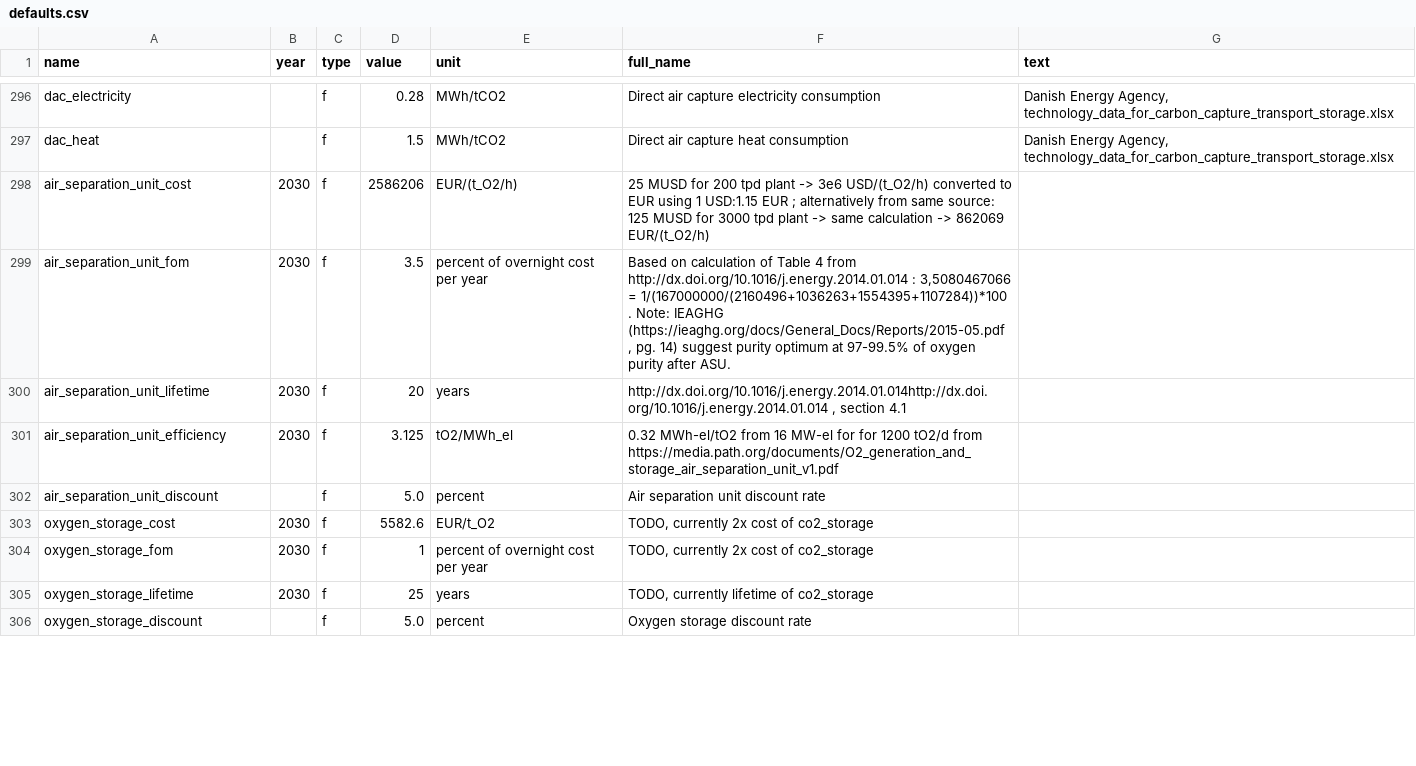
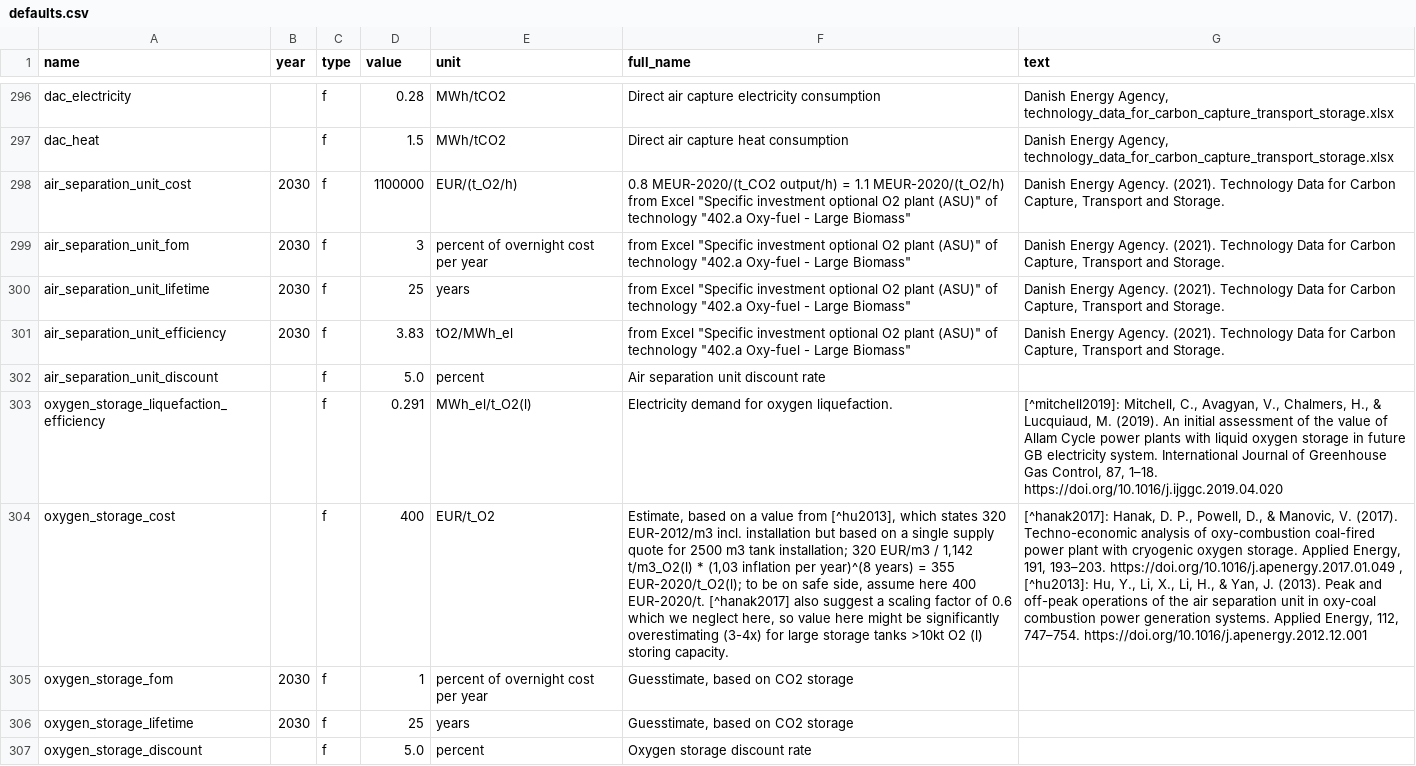
Before and after one commit to PyPSA/methanol-uldes, a CSV file: defaults.csv, drawn as a sheet; only a part is shown, gaps mark what is left out; addresses are those after the commit; the diff covers the shown part only; the diff names each change by its address in the sheet, - before the commit and + after, or states it on an @@ line.

Commit message:
Update technology assumptions: Allam, ASU, O2 storage.

```diff
--- a/defaults.csv
+++ b/defaults.csv
-D298 (value): 2586206
+D298 (value): 1100000
-F298 (full_name): 25 MUSD for 200 tpd plant -> 3e6 USD/(t_O2/h) converted to EUR using 1 USD:1.15 EUR ; alternatively from same source: 125 MUSD for 3000 tpd plant -> same calculation -> 862069 EUR/(t_O2/h)
+F298 (full_name): 0.8 MEUR-2020/(t_CO2 output/h) = 1.1 MEUR-2020/(t_O2/h) from Excel "Specific investment optional O2 plant (ASU)" of technology "402.a Oxy-fuel - Large Biomass"
-G298:G301 (text): (empty)
+G298:G301 (text): Danish Energy Agency. (2021). Technology Data for Carbon Capture, Transport and Storage.
-D299 (value): 3.5
+D299 (value): 3
-F299 (full_name): Based on calculation of Table 4 from http://dx.doi.org/10.1016/j.energy.2014.01.014 : 3,5080467066 = 1/(167000000/(2160496+1036263+1554395+1107284))*100 . Note: IEAGHG (https://ieaghg.org/docs/General_Docs/Reports/2015-05.pdf , pg. 14) suggest purity optimum at 97-99.5% of oxygen purity after ASU.
+F299 (full_name): from Excel "Specific investment optional O2 plant (ASU)" of technology "402.a Oxy-fuel - Large Biomass"
-D300 (value): 20
+D300 (value): 25
-F300 (full_name): http://dx.doi.org/10.1016/j.energy.2014.01.014http://dx.doi.org/10.1016/j.energy.2014.01.014 , section 4.1
+F300 (full_name): from Excel "Specific investment optional O2 plant (ASU)" of technology "402.a Oxy-fuel - Large Biomass"
-D301 (value): 3.125
+D301 (value): 3.83
-F301 (full_name): 0.32 MWh-el/tO2 from 16 MW-el for for 1200 tO2/d from https://media.path.org/documents/O2_generation_and_storage_air_separation_unit_v1.pdf
+F301 (full_name): from Excel "Specific investment optional O2 plant (ASU)" of technology "402.a Oxy-fuel - Large Biomass"
+row 303: oxygen_storage_liquefaction_efficiency |  | f | 0.291 | MWh_el/t_O2(l) | Electricity demand for oxygen liquefaction. | [^mitchell2019]: Mitchell, C., Avagyan, V., Chalmers, H., & Lucquiaud, M. (2019). An initial assessment of the value of Allam Cycle power plants with liquid oxygen storage in future GB electricity system. International Journal of Greenhouse Gas Control, 87, 1–18. https://doi.org/10.1016/j.ijggc.2019.04.020
-B304 (year): 2030
+B304 (year): (empty)
-D304 (value): 5582.6
+D304 (value): 400
-F304 (full_name): TODO, currently 2x cost of co2_storage
+F304 (full_name): Estimate, based on a value from [^hu2013], which states 320 EUR-2012/m3 incl. installation but based on a single supply quote for 2500 m3 tank installation; 320 EUR/m3 / 1,142 t/m3_O2(l) * (1,03 inflation per year)^(8 years) = 355 EUR-2020/t_O2(l); to be on safe side, assume here 400 EUR-2020/t. [^hanak2017] also suggest a scaling factor of 0.6 which we neglect here, so value here might be significantly overestimating (3-4x) for large storage tanks >10kt O2 (l) storing capacity.
-G304 (text): (empty)
+G304 (text): [^hanak2017]: Hanak, D. P., Powell, D., & Manovic, V. (2017). Techno-economic analysis of oxy-combustion coal-fired power plant with cryogenic oxygen storage. Applied Energy, 191, 193–203. https://doi.org/10.1016/j.apenergy.2017.01.049 , [^hu2013]: Hu, Y., Li, X., Li, H., & Yan, J. (2013). Peak and off-peak operations of the air separation unit in oxy-coal combustion power generation systems. Applied Energy, 112, 747–754. https://doi.org/10.1016/j.apenergy.2012.12.001
-F305 (full_name): TODO, currently 2x cost of co2_storage
+F305 (full_name): Guesstimate, based on CO2 storage
-F306 (full_name): TODO, currently lifetime of co2_storage
+F306 (full_name): Guesstimate, based on CO2 storage
```
Also changed, not shown: 1 added row and 14 edited cells elsewhere in this file, 4 other files.
